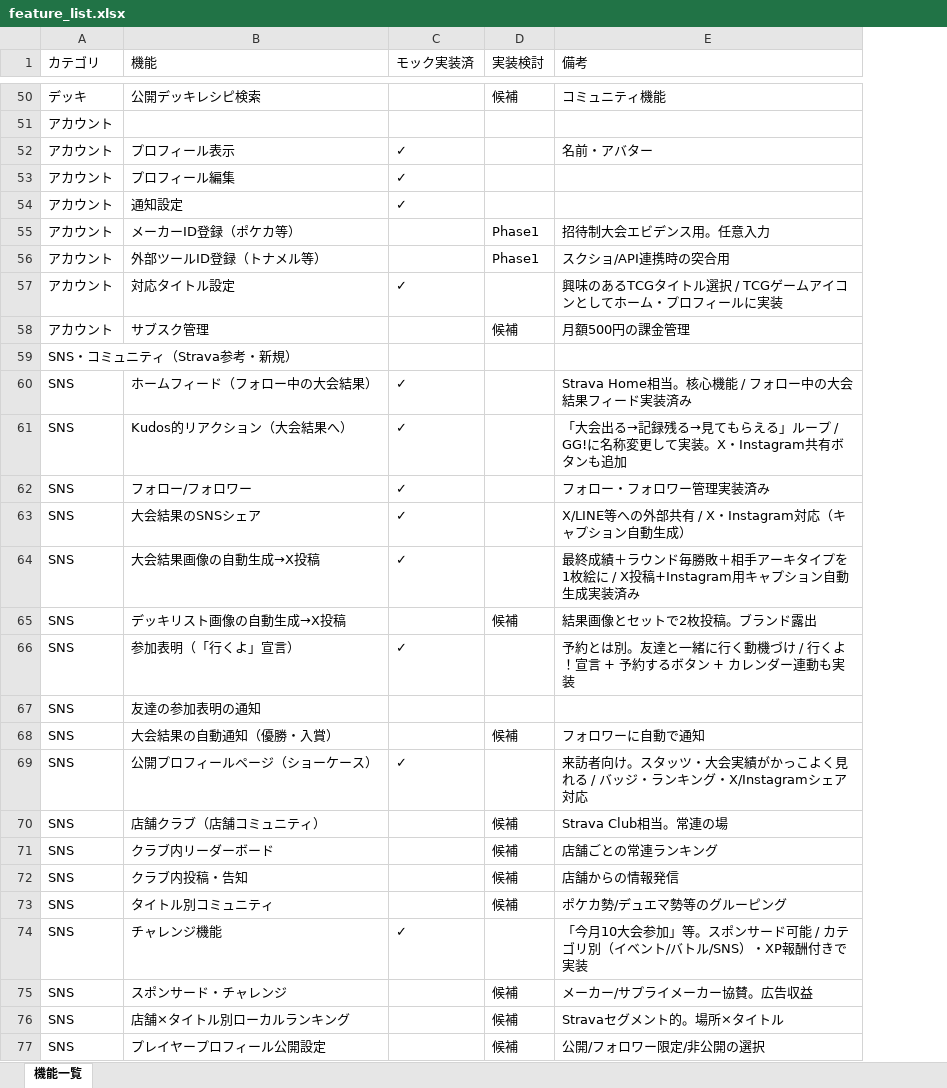
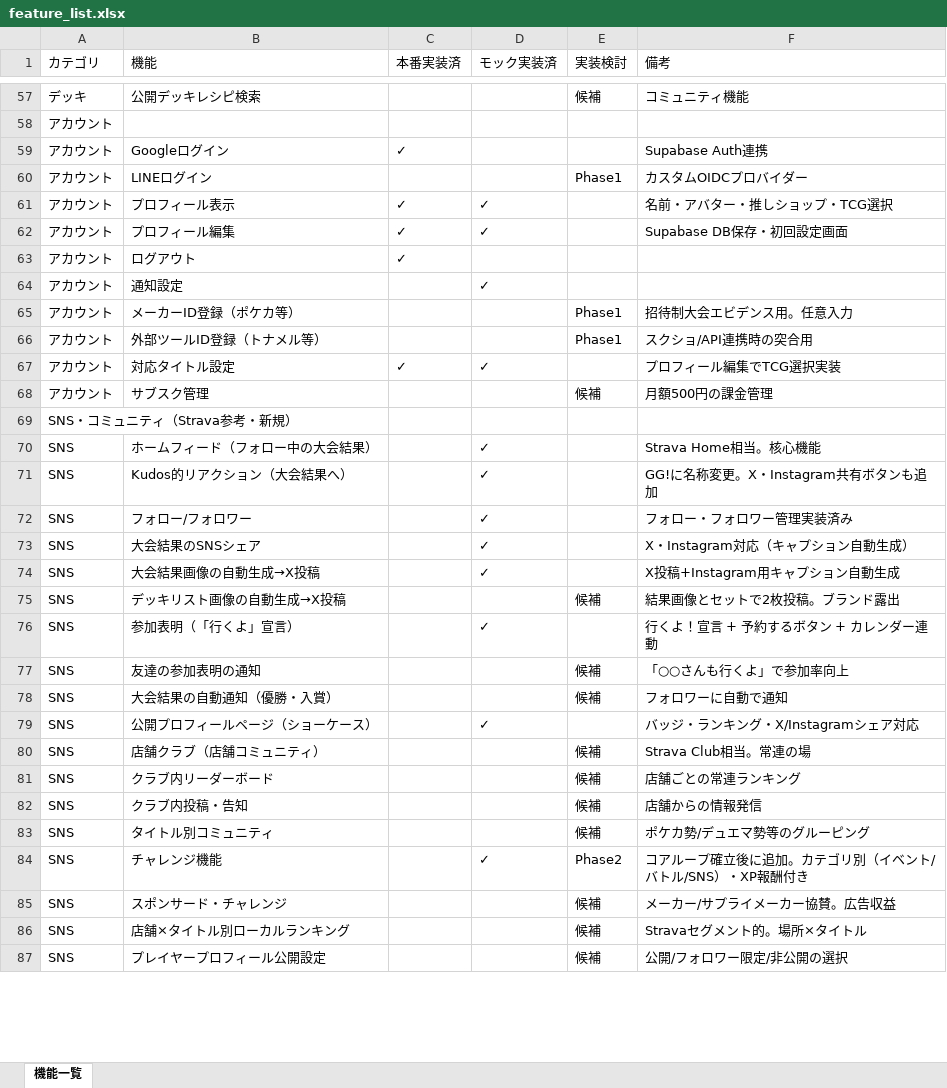
Before and after one commit to morio2001/tcg-advance, an Excel workbook: feature_list.xlsx, sheet 機能一覧, drawn as a sheet; only a part is shown, gaps mark what is left out; values as stored, in another font and other column widths than the file's, no borders; addresses are those after the commit; the diff covers the shown part only; the diff names each change by its address in the sheet, - before the commit and + after, or states it on an @@ line.

```diff
--- a/feature_list.xlsx (sheet 機能一覧)
+++ b/feature_list.xlsx (sheet 機能一覧)
+column C (本番実装済), rows 61-62: ✓ | ✓; row 67: ✓
+row 59: アカウント | Googleログイン | ✓ |  |  | Supabase Auth連携
+row 60: アカウント | LINEログイン |  |  | Phase1 | カスタムOIDCプロバイダー
-F61 (備考): 名前・アバター
+F61 (備考): 名前・アバター・推しショップ・TCG選択
-F62 (備考): (empty)
+F62 (備考): Supabase DB保存・初回設定画面
+row 63: アカウント | ログアウト | ✓
-F67 (備考): 興味のあるTCGタイトル選択 / TCGゲームアイコンとしてホーム・プロフィールに実装
+F67 (備考): プロフィール編集でTCG選択実装
-F70 (備考): Strava Home相当。核心機能 / フォロー中の大会結果フィード実装済み
+F70 (備考): Strava Home相当。核心機能
-F71 (備考): 「大会出る→記録残る→見てもらえる」ループ / GG!に名称変更して実装。X・Instagram共有ボタンも追加
+F71 (備考): GG!に名称変更。X・Instagram共有ボタンも追加
-F73 (備考): X/LINE等への外部共有 / X・Instagram対応（キャプション自動生成）
+F73 (備考): X・Instagram対応（キャプション自動生成）
-F74 (備考): 最終成績＋ラウンド毎勝敗＋相手アーキタイプを1枚絵に / X投稿+Instagram用キャプション自動生成実装済み
+F74 (備考): X投稿+Instagram用キャプション自動生成
-F76 (備考): 予約とは別。友達と一緒に行く動機づけ / 行くよ！宣言 + 予約するボタン + カレンダー連動も実装
+F76 (備考): 行くよ！宣言 + 予約するボタン + カレンダー連動
-E77 (実装検討): (empty)
+E77 (実装検討): 候補
-F77 (備考): (empty)
+F77 (備考): 「○○さんも行くよ」で参加率向上
-F79 (備考): 来訪者向け。スタッツ・大会実績がかっこよく見れる / バッジ・ランキング・X/Instagramシェア対応
+F79 (備考): バッジ・ランキング・X/Instagramシェア対応
-E84 (実装検討): (empty)
+E84 (実装検討): Phase2
-F84 (備考): 「今月10大会参加」等。スポンサード可能 / カテゴリ別（イベント/バトル/SNS）・XP報酬付きで実装
+F84 (備考): コアループ確立後に追加。カテゴリ別（イベント/バトル/SNS）・XP報酬付き
```
Also changed, not shown: 17 added rows, 1 removed row, 11 edited cells and cell formats elsewhere in this sheet, 21 other files.
